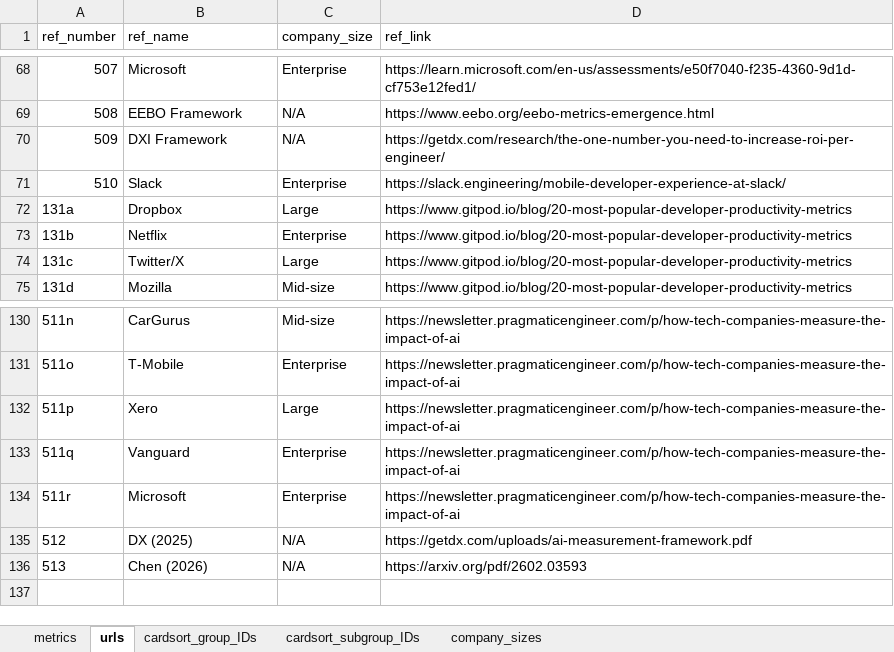
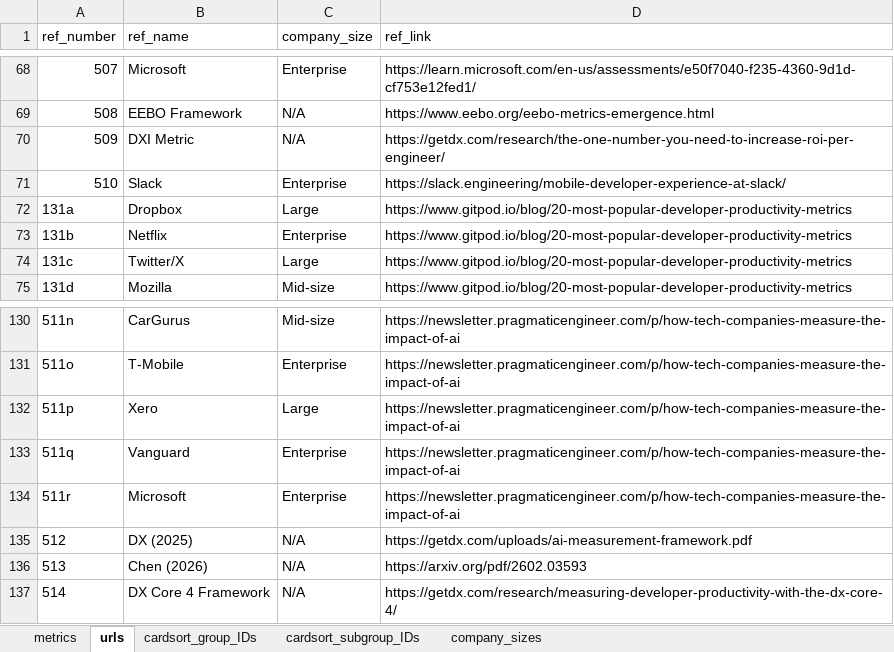
Before and after one commit to HASEL-UZH/DevEx-Metrics-Compass, an Excel workbook: metrics and parser/DevEx_Metrics.xlsx, sheet urls, drawn as a sheet; only a part is shown, gaps mark what is left out; values as stored, in another font and other column widths than the file's, no borders; the diff names each change by its address in the sheet, - before the commit and + after, or states it on an @@ line.

Commit message:
fix: renamed DXI to DX Core 4 Framework
added DXI as a single metric

```diff
--- a/metrics and parser/DevEx_Metrics.xlsx (sheet urls)
+++ b/metrics and parser/DevEx_Metrics.xlsx (sheet urls)
-B70 (ref_name): DXI Framework
+B70 (ref_name): DXI Metric
+row 137: 514 | DX Core 4 Framework | N/A | https://getdx.com/research/measuring-developer-productivity-with-the-dx-core-4/
```
Also changed, not shown: sheet metrics, 4 other files.
